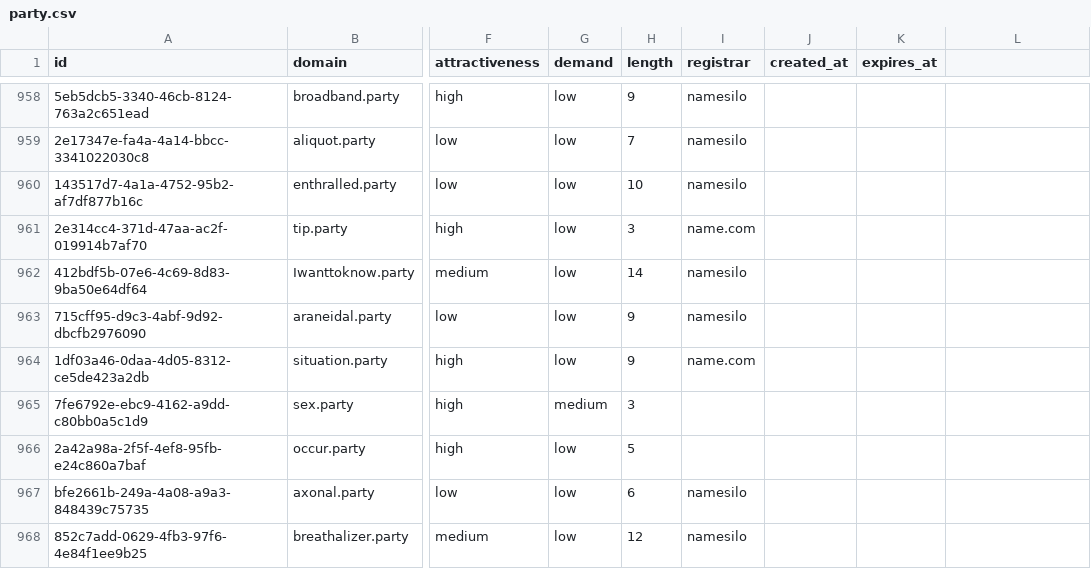
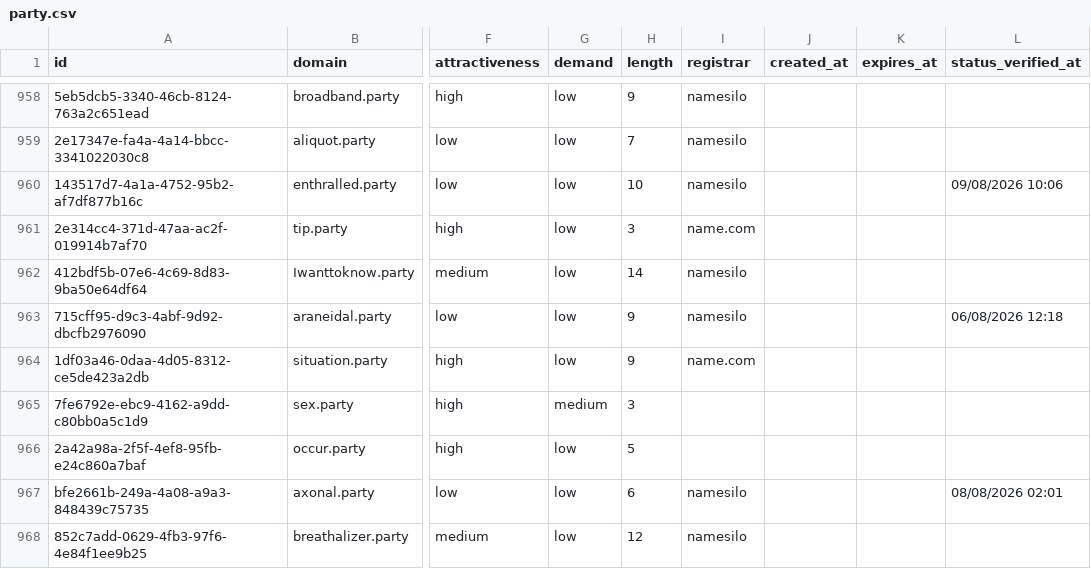
Before and after one commit to UniqueDomains/party-oneword-domains, a CSV file: party.csv, drawn as a sheet; only a part is shown, gaps mark what is left out; the diff covers the shown part only; the diff names each change by its address in the sheet, - before the commit and + after, or states it on an @@ line.

Commit message:
Domains update

```diff
--- a/party.csv
+++ b/party.csv
-L1: (empty)
+L1: status_verified_at
-L960 (status_verified_at): (empty)
+L960 (status_verified_at): 09/08/2026 10:06
-L963 (status_verified_at): (empty)
+L963 (status_verified_at): 06/08/2026 12:18
-L967 (status_verified_at): (empty)
+L967 (status_verified_at): 08/08/2026 02:01
```
Also changed, not shown: 106 edited cells elsewhere in this file, 6 other files.
